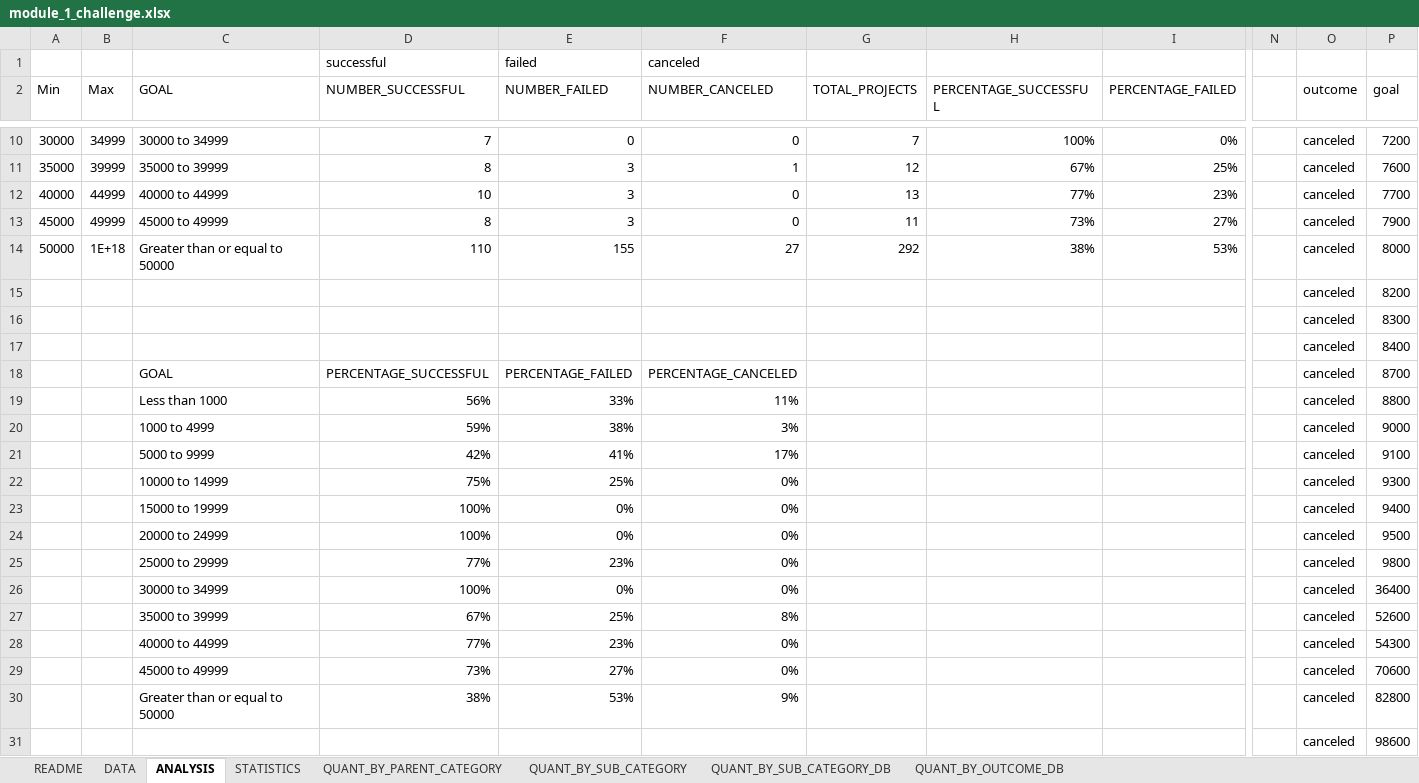
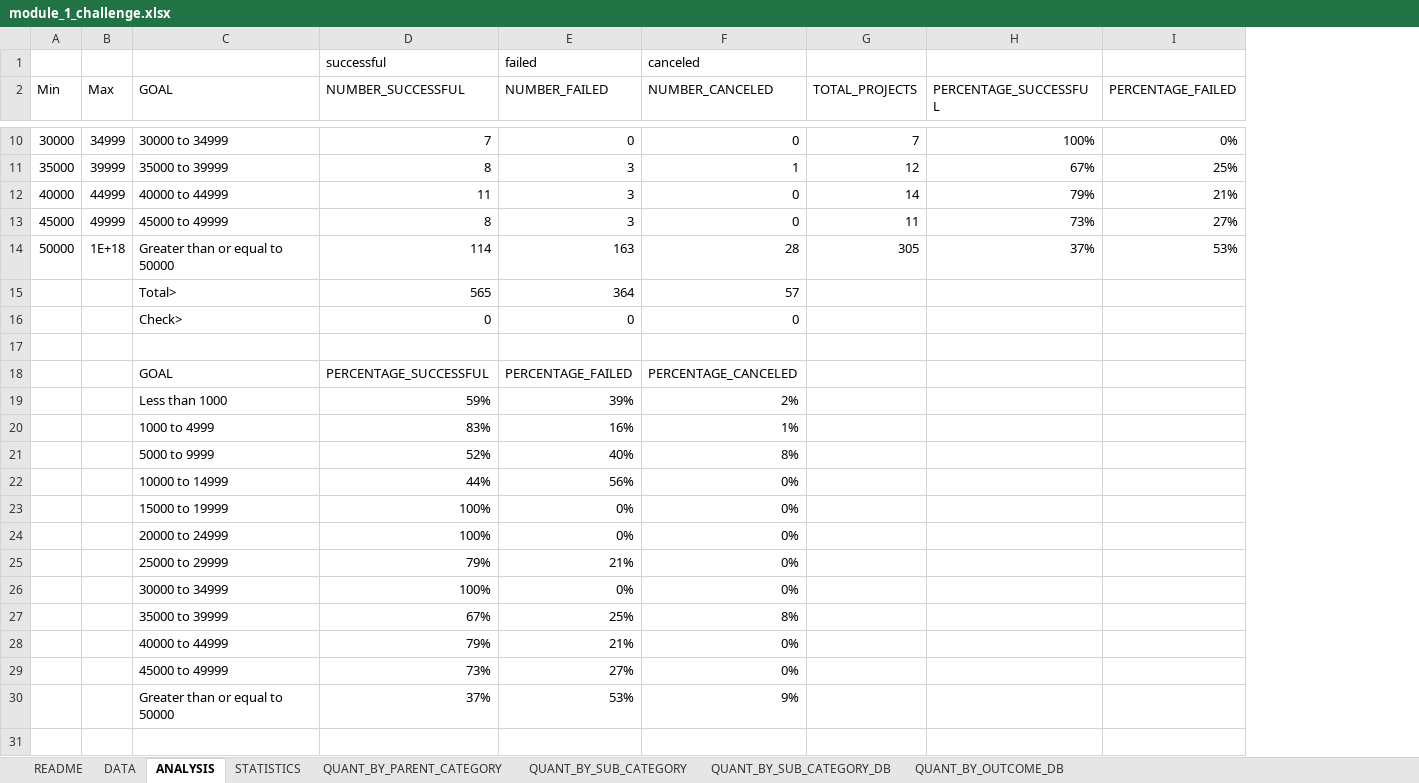
Before and after one commit to nmizzell/bootcamp, an Excel workbook: module_1_challenge/module_1_challenge.xlsx, sheet ANALYSIS, drawn as a sheet; only a part is shown, gaps mark what is left out; values as stored, in another font and other column widths than the file's, no borders; charts and pictures and conditional formats not drawn; removed rows and columns are numbered as before the commit, all else as after; rows hold the shown columns only; the diff covers the shown part only; the diff names each change by its address in the sheet, - before the commit and + after, or states it on an @@ line.

```diff
--- a/module_1_challenge/module_1_challenge.xlsx (sheet ANALYSIS)
+++ b/module_1_challenge/module_1_challenge.xlsx (sheet ANALYSIS)
-column N, empty
-column O (outcome), rows 10-18: all canceled; rows 23-30: all canceled
-column P (goal), rows 10-18: 7200 | 7600 | 7700 | 7900 | 8000 | 8200 | 8300 | 8400 | 8700; rows 23-30: 9400 | 9500 | 9800 | 36400 | 52600 | 54300 | 70600 | 82800
-D12 (NUMBER_SUCCESSFUL): 10
+D12 (NUMBER_SUCCESSFUL): 11
-G12 (TOTAL_PROJECTS): 13
+G12 (TOTAL_PROJECTS): 14
-H12 (PERCENTAGE_SUCCESSFUL): 77%
+H12 (PERCENTAGE_SUCCESSFUL): 79%
-I12 (PERCENTAGE_FAILED): 23%
+I12 (PERCENTAGE_FAILED): 21%
-D14 (NUMBER_SUCCESSFUL): 110
+D14 (NUMBER_SUCCESSFUL): 114
-E14 (NUMBER_FAILED): 155
+E14 (NUMBER_FAILED): 163
-F14 (NUMBER_CANCELED): 27
+F14 (NUMBER_CANCELED): 28
-G14 (TOTAL_PROJECTS): 292
+G14 (TOTAL_PROJECTS): 305
-H14 (PERCENTAGE_SUCCESSFUL): 38%
+H14 (PERCENTAGE_SUCCESSFUL): 37%
-C15 (GOAL): (empty)
+C15 (GOAL): Total>
-D15 (NUMBER_SUCCESSFUL): (empty)
+D15 (NUMBER_SUCCESSFUL): 565
-E15 (NUMBER_FAILED): (empty)
+E15 (NUMBER_FAILED): 364
-F15 (NUMBER_CANCELED): (empty)
+F15 (NUMBER_CANCELED): 57
-C16 (GOAL): (empty)
+C16 (GOAL): Check>
-D16 (NUMBER_SUCCESSFUL): (empty)
+D16 (NUMBER_SUCCESSFUL): 0
-E16 (NUMBER_FAILED): (empty)
+E16 (NUMBER_FAILED): 0
-F16 (NUMBER_CANCELED): (empty)
+F16 (NUMBER_CANCELED): 0
-row 17:  |  |  |  |  |  |  |  |  |  | canceled | 8400
+row 17: (empty)
-row 19:  |  | Less than 1000 | 56% | 33% | 11% |  |  |  |  | canceled | 8800
-row 20:  |  | 1000 to 4999 | 59% | 38% | 3% |  |  |  |  | canceled | 9000
-row 21:  |  | 5000 to 9999 | 42% | 41% | 17% |  |  |  |  | canceled | 9100
-row 22:  |  | 10000 to 14999 | 75% | 25% | 0% |  |  |  |  | canceled | 9300
+row 19:  |  | Less than 1000 | 59% | 39% | 2%
+row 20:  |  | 1000 to 4999 | 83% | 16% | 1%
+row 21:  |  | 5000 to 9999 | 52% | 40% | 8%
+row 22:  |  | 10000 to 14999 | 44% | 56% | 0%
-D25 (NUMBER_SUCCESSFUL): 77%
+D25 (NUMBER_SUCCESSFUL): 79%
-E25 (NUMBER_FAILED): 23%
+E25 (NUMBER_FAILED): 21%
-D28 (NUMBER_SUCCESSFUL): 77%
+D28 (NUMBER_SUCCESSFUL): 79%
-E28 (NUMBER_FAILED): 23%
+E28 (NUMBER_FAILED): 21%
-D30 (NUMBER_SUCCESSFUL): 38%
+D30 (NUMBER_SUCCESSFUL): 37%
-row 31:  |  |  |  |  |  |  |  |  |  | canceled | 98600
```
Also changed, not shown: 1 added row, 538 removed rows and 26 edited cells elsewhere in this sheet, sheet DATA, sheet STATISTICS, formulas that keep their value, charts or pictures.
